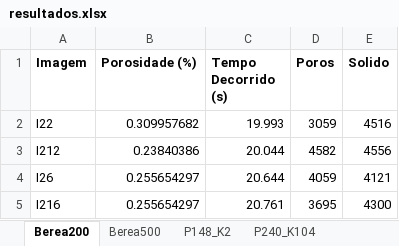
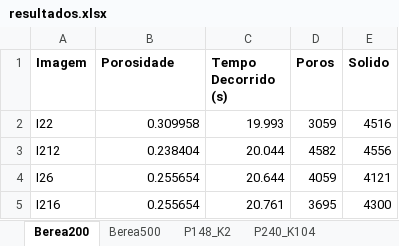
Before and after one commit to hereisjohnny2/TeseMestrado, an Excel workbook: resultados/resultados.xlsx, sheet Berea200, drawn as a sheet; values as stored, in another font and other column widths than the file's, no borders; the diff names each change by its address in the sheet, - before the commit and + after, or states it on an @@ line.

```diff
--- a/resultados/resultados.xlsx (sheet Berea200)
+++ b/resultados/resultados.xlsx (sheet Berea200)
-B1: Porosidade (%)
+B1: Porosidade
-B2 (Porosidade): 0.309957682
+B2 (Porosidade): 0.309958
-B3 (Porosidade): 0.23840386
+B3 (Porosidade): 0.238404
-B4:B5 (Porosidade): 0.255654297
+B4:B5 (Porosidade): 0.255654
```
Also changed, not shown: sheet Berea500, 2 other files.
